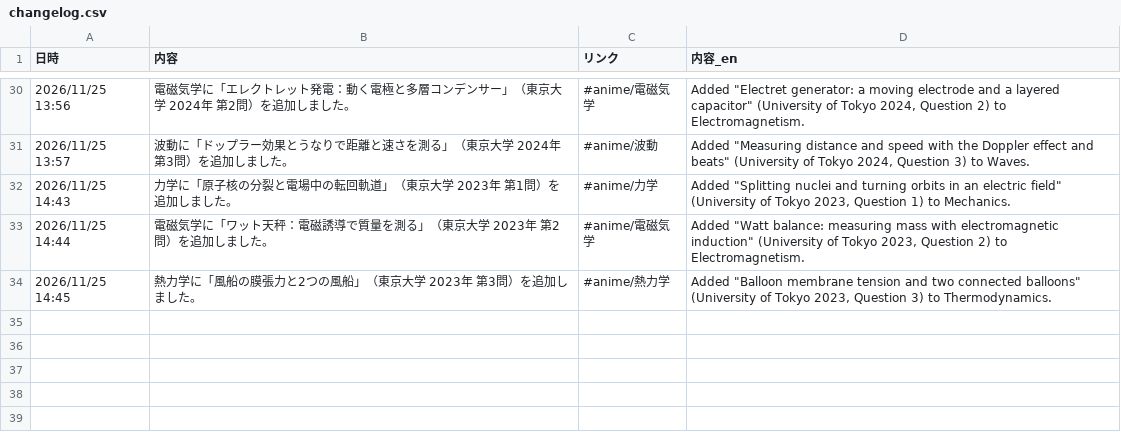
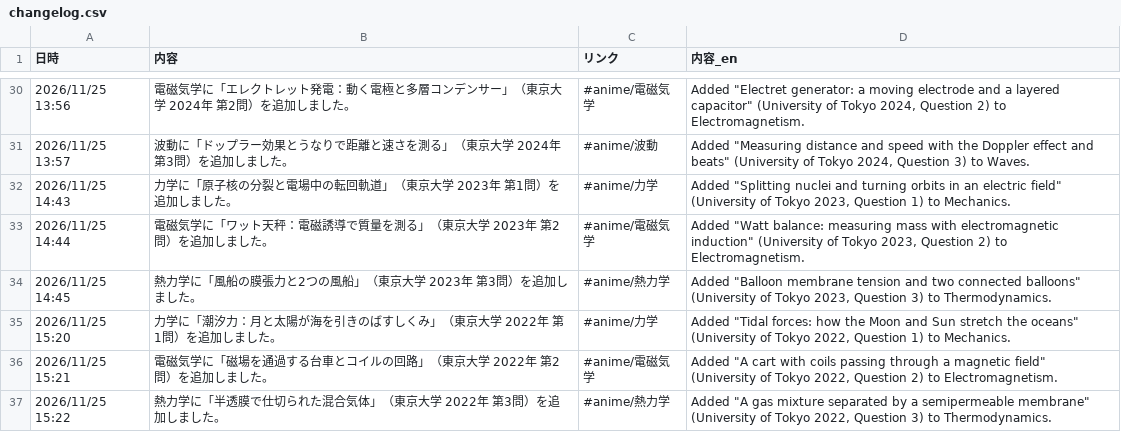
Before and after one commit to makanon512121-hub/physics, a CSV file: changelog.csv, drawn as a sheet; only a part is shown, gaps mark what is left out; the diff names each change by its address in the sheet, - before the commit and + after, or states it on an @@ line.

```diff
--- a/changelog.csv
+++ b/changelog.csv
+row 35: 2026/11/25 15:20 | 力学に「潮汐力：月と太陽が海を引きのばすしくみ」（東京大学 2022年 第1問）を追加しました。 | #anime/力学 | Added "Tidal forces: how the Moon and Sun stretch the oceans" (University of Tokyo 2022, Question 1) to Mechanics.
+row 36: 2026/11/25 15:21 | 電磁気学に「磁場を通過する台車とコイルの回路」（東京大学 2022年 第2問）を追加しました。 | #anime/電磁気学 | Added "A cart with coils passing through a magnetic field" (University of Tokyo 2022, Question 2) to Electromagnetism.
+row 37: 2026/11/25 15:22 | 熱力学に「半透膜で仕切られた混合気体」（東京大学 2022年 第3問）を追加しました。 | #anime/熱力学 | Added "A gas mixture separated by a semipermeable membrane" (University of Tokyo 2022, Question 3) to Thermodynamics.
```
Also changed, not shown: 6 other files.
